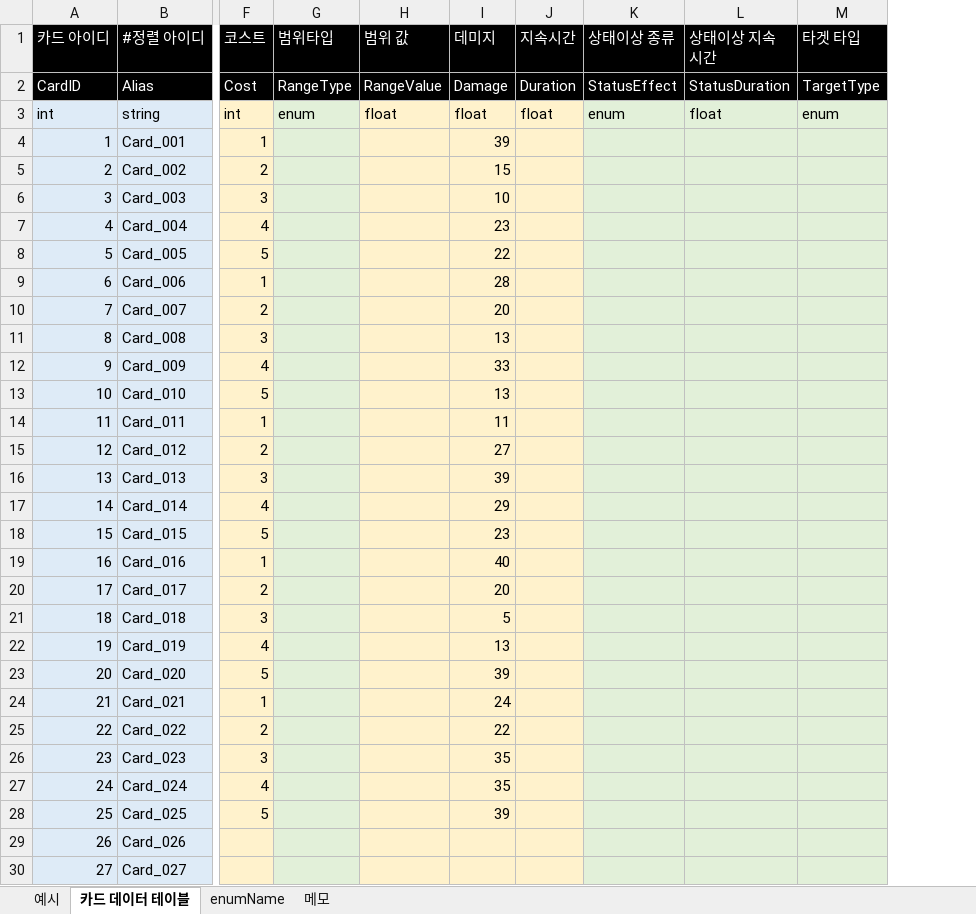
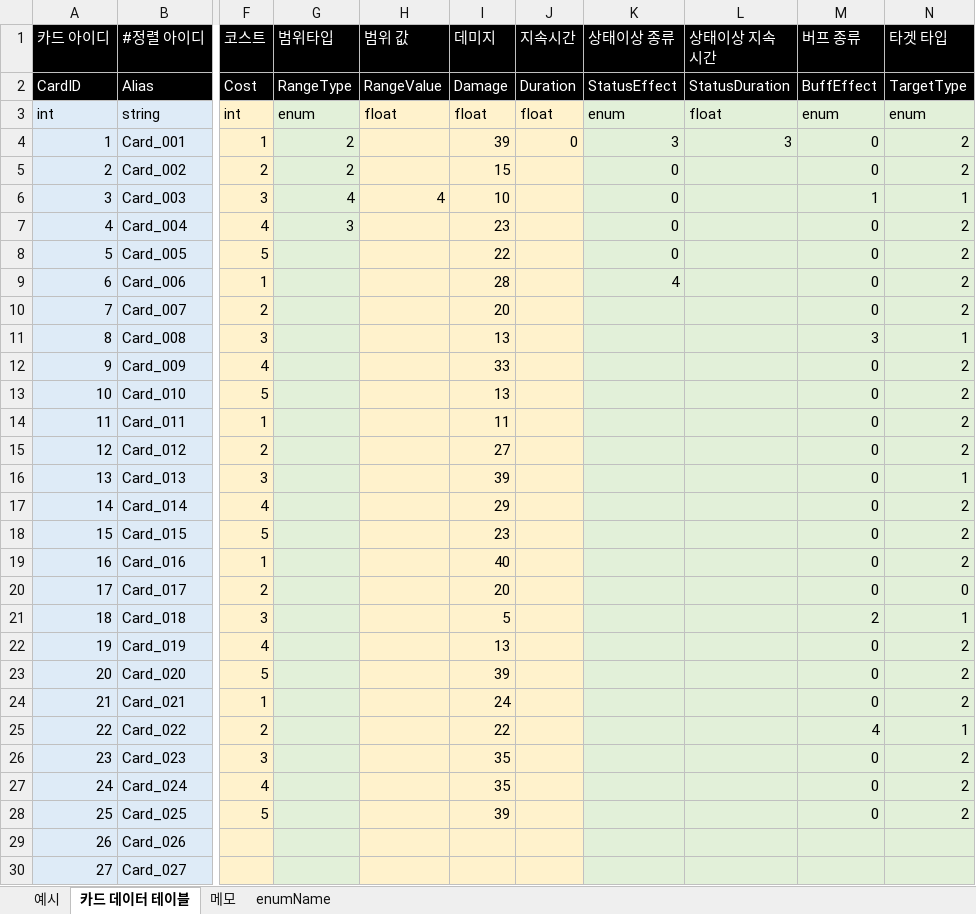
Before and after one commit to moonshine1004/MyProject, an Excel workbook: 기획 자료/게임 데이터 테이블.xlsx, sheet 카드 데이터 테이블, drawn as a sheet; only a part is shown, gaps mark what is left out; values as stored, in another font and other column widths than the file's, no borders; addresses are those after the commit; the diff names each change by its address in the sheet, - before the commit and + after, or states it on an @@ line.

```diff
--- a/기획 자료/게임 데이터 테이블.xlsx (sheet 카드 데이터 테이블)
+++ b/기획 자료/게임 데이터 테이블.xlsx (sheet 카드 데이터 테이블)
@@ sheet tab order changed: 예시 | 카드 데이터 테이블 | 메모 | enumName @@
+column M (버프 종류), rows 2-28: BuffEffect | enum | 0 | 0 | 1 | 0 | 0 | 0 | 0 | 3 | 0 | 0 | 0 | 0 | 0 | 0 | 0 | 0 | 0 | 2 | 0 | 0 | 0 | 4 | 0 | 0 | 0
-G4:G5 (범위타입): (empty)
+G4:G5 (범위타입): 2
-J4 (지속시간): (empty)
+J4 (지속시간): 0
-K4 (상태이상 종류): (empty)
+K4 (상태이상 종류): 3
-L4 (상태이상 지속 시간): (empty)
+L4 (상태이상 지속 시간): 3
-N4:N5 (타겟 타입): (empty)
+N4:N5 (타겟 타입): 2
-K5:K8 (상태이상 종류): (empty)
+K5:K8 (상태이상 종류): 0
-G6 (범위타입): (empty)
+G6 (범위타입): 4
-H6 (범위 값): (empty)
+H6 (범위 값): 4
-N6 (타겟 타입): (empty)
+N6 (타겟 타입): 1
-G7 (범위타입): (empty)
+G7 (범위타입): 3
-N7:N10 (타겟 타입): (empty)
+N7:N10 (타겟 타입): 2
-K9 (상태이상 종류): (empty)
+K9 (상태이상 종류): 4
-N11 (타겟 타입): (empty)
+N11 (타겟 타입): 1
-N12:N15 (타겟 타입): (empty)
+N12:N15 (타겟 타입): 2
-N16 (타겟 타입): (empty)
+N16 (타겟 타입): 1
-N17:N19 (타겟 타입): (empty)
+N17:N19 (타겟 타입): 2
-N20 (타겟 타입): (empty)
+N20 (타겟 타입): 0
-N21 (타겟 타입): (empty)
+N21 (타겟 타입): 1
-N22:N24 (타겟 타입): (empty)
+N22:N24 (타겟 타입): 2
-N25 (타겟 타입): (empty)
+N25 (타겟 타입): 1
-N26:N28 (타겟 타입): (empty)
+N26:N28 (타겟 타입): 2
```
Also changed, not shown: sheet enumName, 5 other files.
